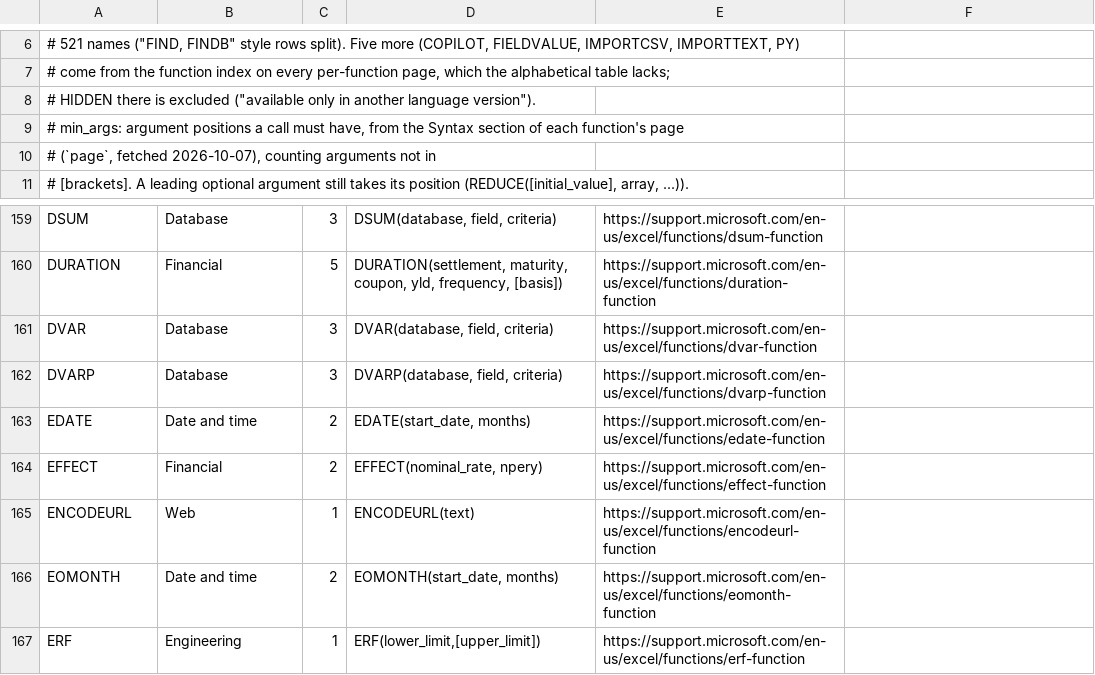
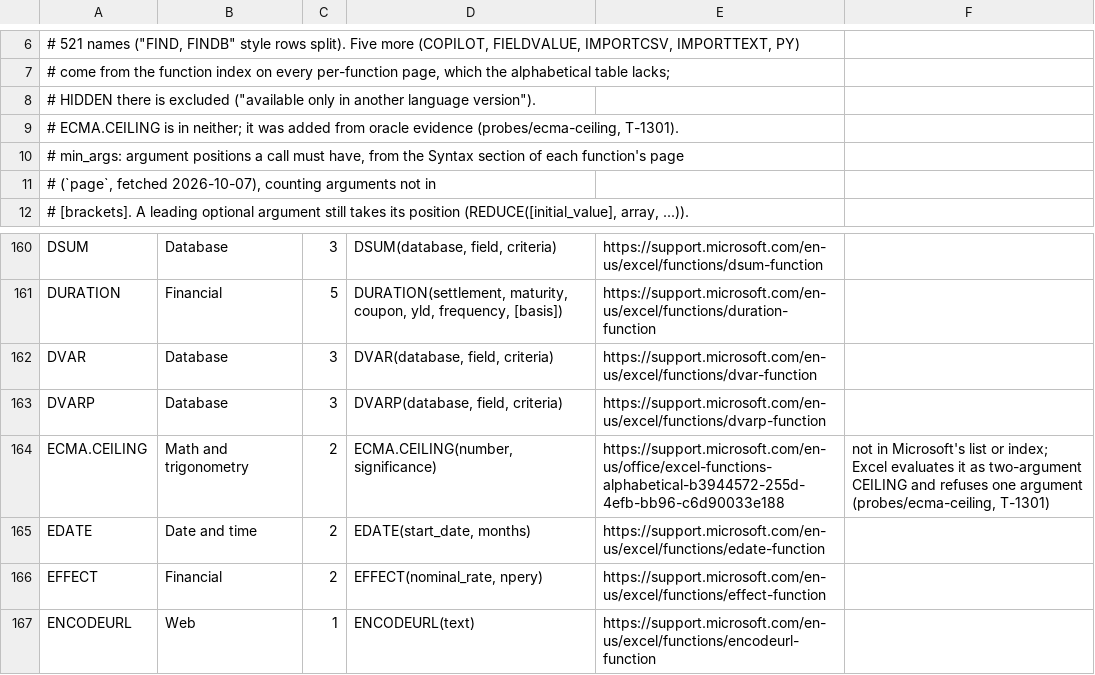
Before and after one commit to steveash/rustsheet, a TSV file: eval/catalog/excel-functions.tsv, drawn as a sheet; only a part is shown, gaps mark what is left out; the shorter side is filled out with more unchanged rows.

```diff
--- a/eval/catalog/excel-functions.tsv
+++ b/eval/catalog/excel-functions.tsv
@@ -8,2 +8,3 @@
 #   HIDDEN there is excluded ("available only in another language version").
+#   ECMA.CEILING is in neither; it was added from oracle evidence (probes/ecma-ceiling, T-1301).
 # min_args: argument positions a call must have, from the Syntax section of each function's page
@@ -162,2 +163,3 @@ DVAR	Database	3	DVAR(database, field, criteria)	https://support.microsoft.com/en
 DVARP	Database	3	DVARP(database, field, criteria)	https://support.microsoft.com/en-us/excel/functions/dvarp-function	
+ECMA.CEILING	Math and trigonometry	2	ECMA.CEILING(number, significance)	https://support.microsoft.com/en-us/office/excel-functions-alphabetical-b3944572-255d-4efb-bb96-c6d90033e188	not in Microsoft's list or index; Excel evaluates it as two-argument CEILING and refuses one argument (probes/ecma-ceiling, T-1301)
 EDATE	Date and time	2	EDATE(start_date, months)	https://support.microsoft.com/en-us/excel/functions/edate-function	
```
Also changed, not shown: 16 other files.
